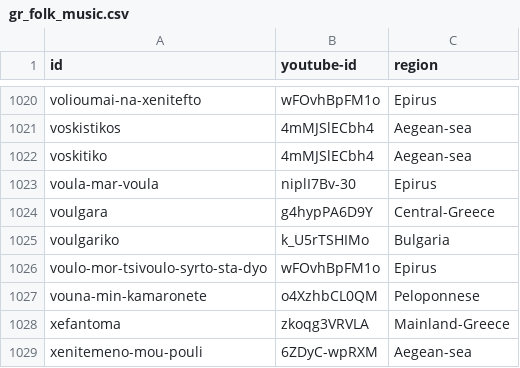
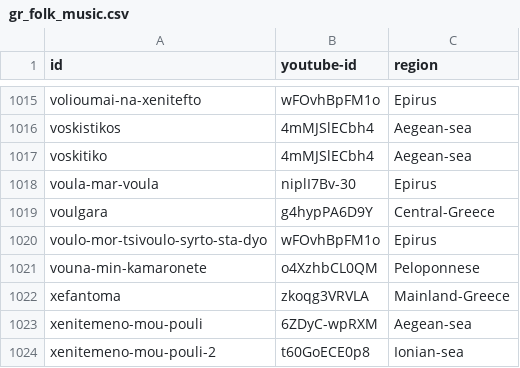
Before and after one commit to fouk21/GR_Folk_Music_Classification, a CSV file: data/scripts/gr_folk_music.csv, drawn as a sheet; only a part is shown, gaps mark what is left out; the shorter side is filled out with more unchanged rows; the diff covers the shown part only; the diff names each change by its address in the sheet, - before the commit and + after, or states it on an @@ line.

```diff
--- a/data/scripts/gr_folk_music.csv
+++ b/data/scripts/gr_folk_music.csv
-row 1025: voulgariko | k_U5rTSHIMo | Bulgaria
```
Also changed, not shown: 5 removed rows elsewhere in this file, 24 other files.
